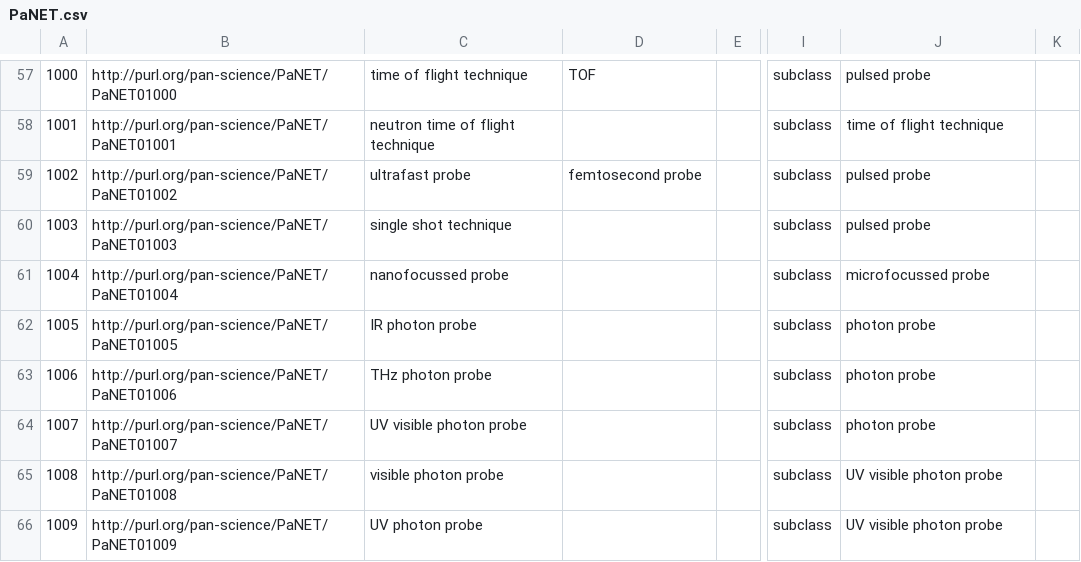
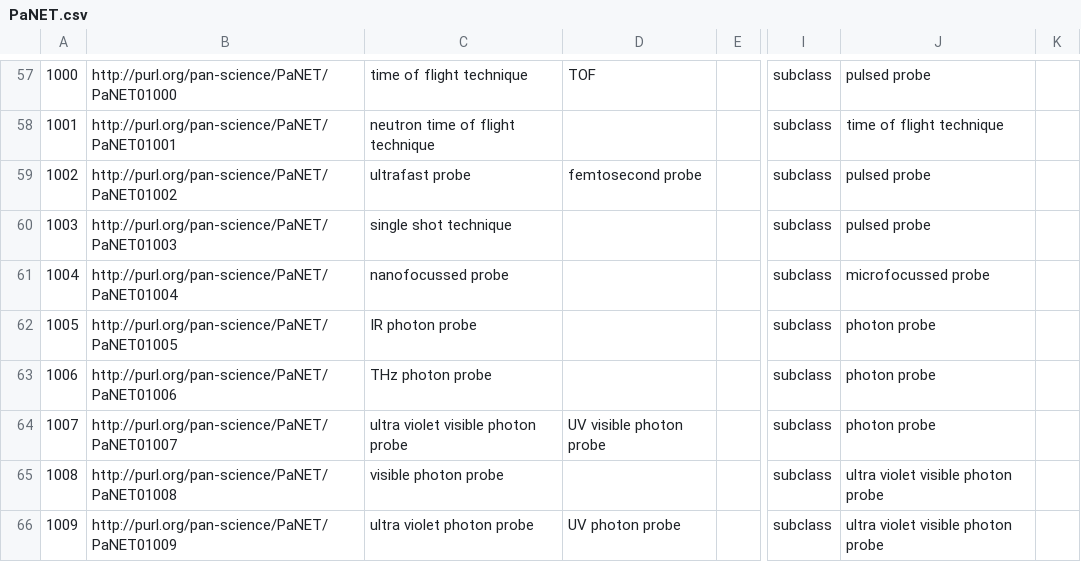
Before and after one commit to ExPaNDS-eu/ExPaNDS-experimental-techniques-ontology, a CSV file: source/PaNET.csv, drawn as a sheet; only a part is shown, gaps mark what is left out; the diff covers the shown part only; the diff names each change by its address in the sheet, - before the commit and + after, or states it on an @@ line.

Commit message:
Partially solving Issue #150: UV, VUV, EUV
Motivation

In order to improve the spelling, I suggest to add a description in natural language to all UV, EUV, and VUV terms (ultra violet, extreme ultra violet, and vacuum ultra violet, respectively).

Modification

Changes were made on the following PaNET terms: PaNET01007, PaNET01008, PaNET001009, PaNET01010, PaNET01011, PaNET01130, PaNET01131, PaNET01132, PaNET01176, PaNET01225, PaNET01257. For almost all term, the changes concern all three columns Label, Alt Label, and Parent IRI. Exceptions are PaNET01007, where a change of Parent IRI was not needed. Further PaNET01008 inherits from PaNET01007, but its Label and Alt Label do not include critical terms.

 Finally, the direct changes had a negative effect on the readability of PaNET01130, therefore I decided to add a slash: 'ultra violet / vacuum ultra violet spectroscopy'.

Result

The representatives of UV, EUV, and VUV techniques now all have a representation in natural language. The test with panet-build was successful.

```diff
--- a/source/PaNET.csv
+++ b/source/PaNET.csv
-C64: UV visible photon probe
+C64: ultra violet visible photon probe
-D64: (empty)
+D64: UV visible photon probe
-J65:J66: UV visible photon probe
+J65:J66: ultra violet visible photon probe
-C66: UV photon probe
+C66: ultra violet photon probe
-D66: (empty)
+D66: UV photon probe
```
Also changed, not shown: 25 edited cells elsewhere in this file.
